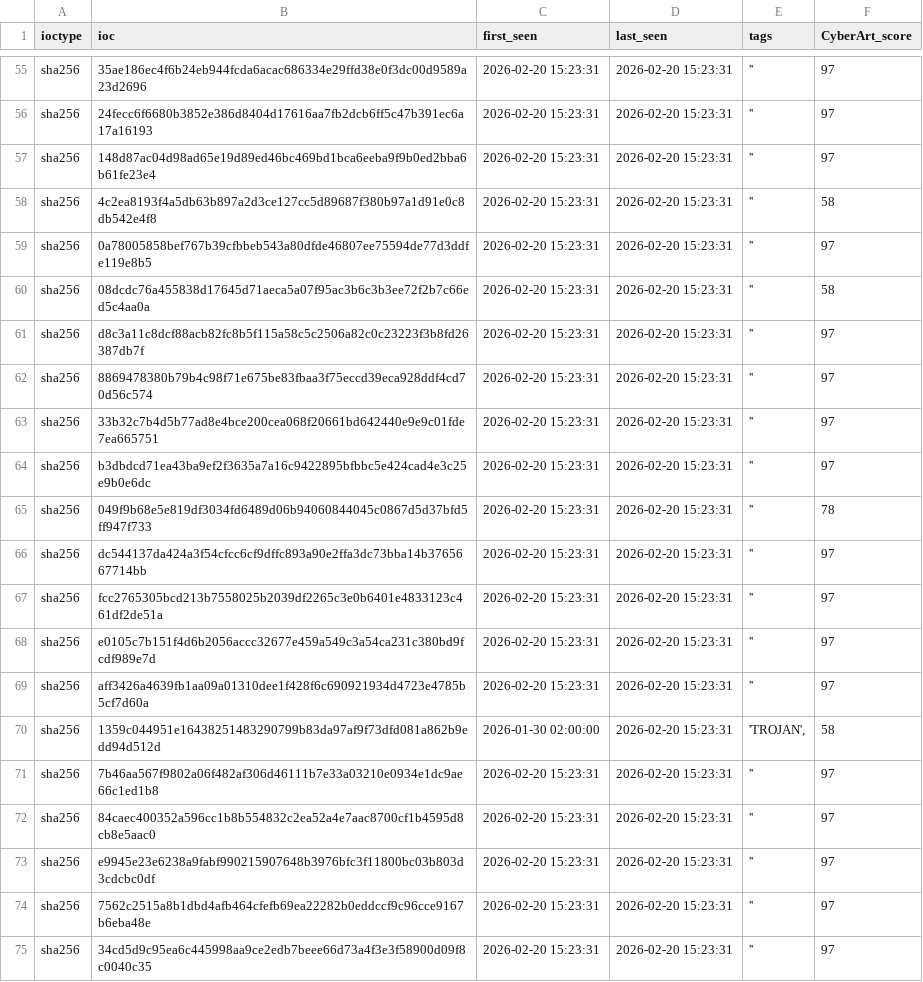
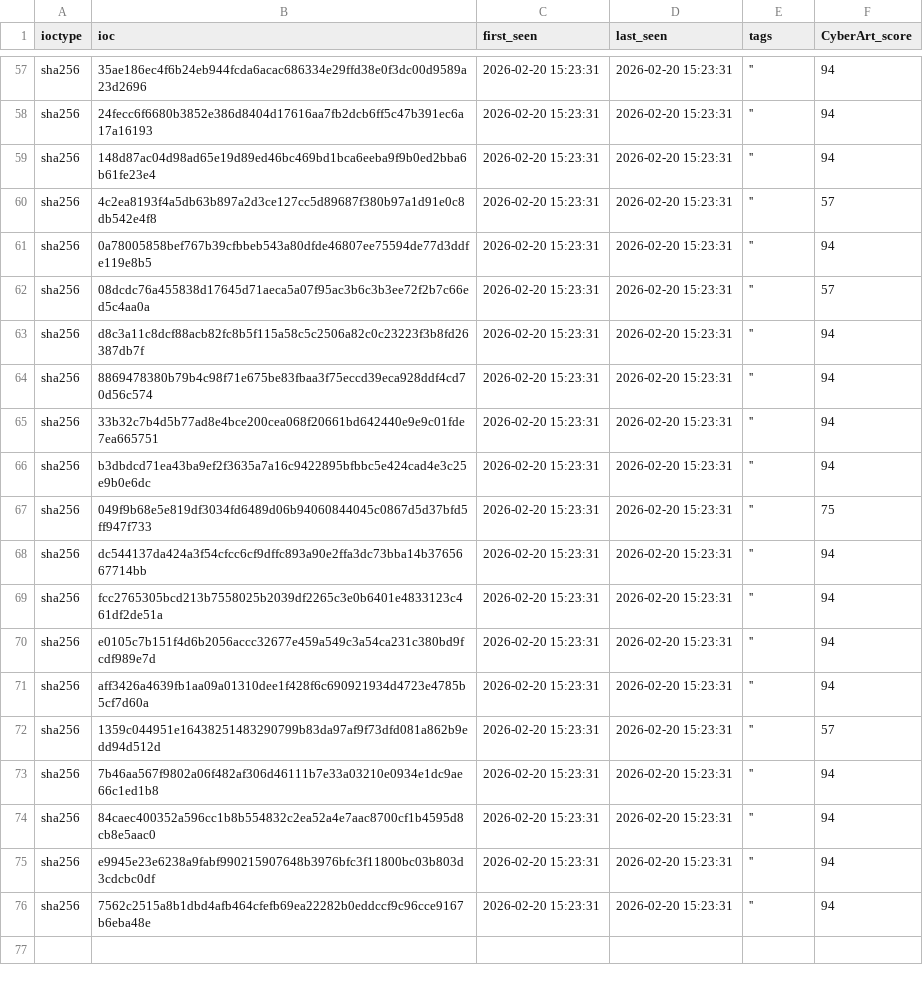
Before and after one commit to SOC-CyberART/CARTI-Feeds, a CSV file: random_100_iocs.csv, drawn as a sheet; only a part is shown, gaps mark what is left out; removed rows and columns are numbered as before the commit, all else as after; the diff covers the shown part only; the diff names each change by its address in the sheet, - before the commit and + after, or states it on an @@ line.

```diff
--- a/random_100_iocs.csv
+++ b/random_100_iocs.csv
-F57:F59 (CyberArt_score): 97
+F57:F59 (CyberArt_score): 94
-F60 (CyberArt_score): 58
+F60 (CyberArt_score): 57
-F61 (CyberArt_score): 97
+F61 (CyberArt_score): 94
-F62 (CyberArt_score): 58
+F62 (CyberArt_score): 57
-F63:F66 (CyberArt_score): 97
+F63:F66 (CyberArt_score): 94
-F67 (CyberArt_score): 78
+F67 (CyberArt_score): 75
-F68:F71 (CyberArt_score): 97
+F68:F71 (CyberArt_score): 94
-C72 (first_seen): 2026-01-30 02:00:00
+C72 (first_seen): 2026-02-20 15:23:31
-E72 (tags): 'TROJAN',
+E72 (tags): ''
-F72 (CyberArt_score): 58
+F72 (CyberArt_score): 57
-F73:F76 (CyberArt_score): 97
+F73:F76 (CyberArt_score): 94
-row 75: sha256 | 34cd5d9c95ea6c445998aa9ce2edb7beee66d73a4f3e3f58900d09f8c0040c35 | 2026-02-20 15:23:31 | 2026-02-20 15:23:31 | '' | 97
```
Also changed, not shown: 2 added rows and 53 edited cells elsewhere in this file, 1 other file.
